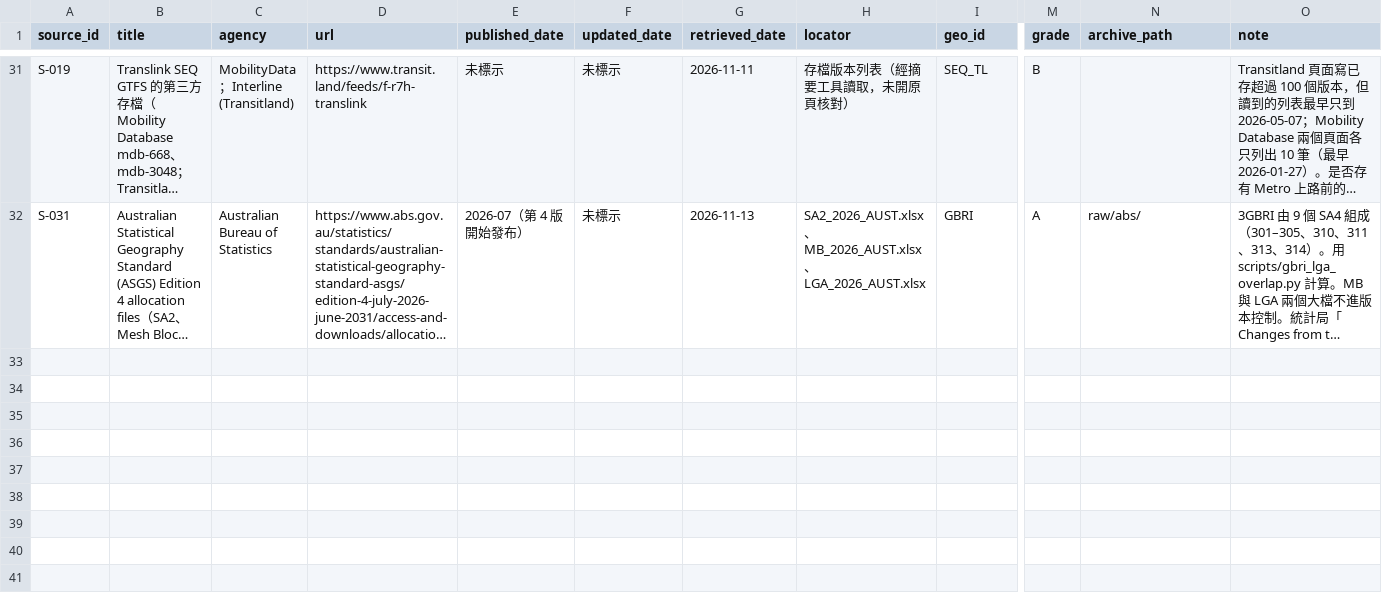
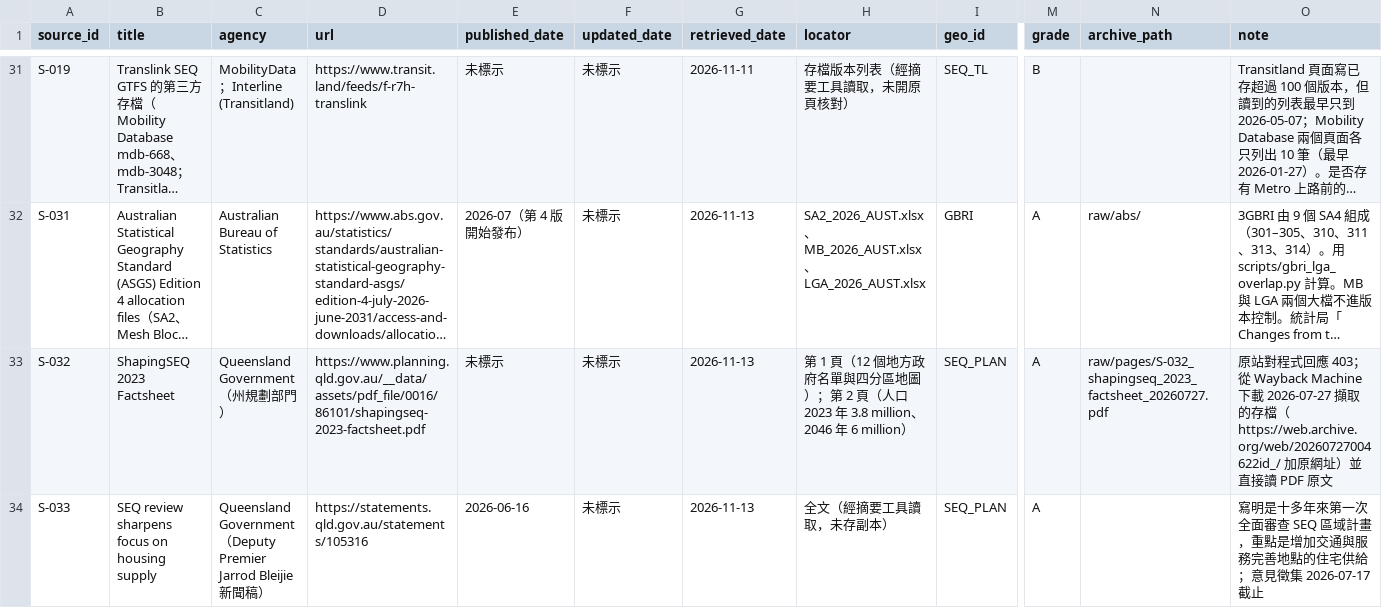
Before and after one commit to loveu8/loveu8.github.io, a CSV file: ai_report/2026/reference/data/brisbane-transport/sources.csv, drawn as a sheet; only a part is shown, gaps mark what is left out; long unchanged cells end in …; rows hold the shown columns only; the diff names each change by its address in the sheet, - before the commit and + after, or states it on an @@ line.

Commit message:
docs: Brisbane transport step 1, ShapingSEQ region confirmed and per-capita population basis decided

```diff
--- a/ai_report/2026/reference/data/brisbane-transport/sources.csv
+++ b/ai_report/2026/reference/data/brisbane-transport/sources.csv
+row 33: S-032 | ShapingSEQ 2023 Factsheet | Queensland Government（州規劃部門） | https://www.planning.qld.gov.au/__data/assets/pdf_file/0016/86101/shapingseq-2023-factsheet.pdf | 未標示 | 未標示 | 2026-11-13 | 第 1 頁（12 個地方政府名單與四分區地圖）；第 2 頁（人口 2023 年 3.8 million、2046 年 6 million） | SEQ_PLAN | A | raw/pages/S-032_shapingseq_2023_factsheet_20260727.pdf | 原站對程式回應 403；從 Wayback Machine 下載 2026-07-27 擷取的存檔（https://web.archive.org/web/20260727004622id_/ 加原網址）並直接讀 PDF 原文
+row 34: S-033 | SEQ review sharpens focus on housing supply | Queensland Government（Deputy Premier Jarrod Bleijie 新聞稿） | https://statements.qld.gov.au/statements/105316 | 2026-06-16 | 未標示 | 2026-11-13 | 全文（經摘要工具讀取，未存副本） | SEQ_PLAN | A |  | 寫明是十多年來第一次全面審查 SEQ 區域計畫，重點是增加交通與服務完善地點的住宅供給；意見徵集 2026-07-17 截止
```
Also changed, not shown: 1 other file.
